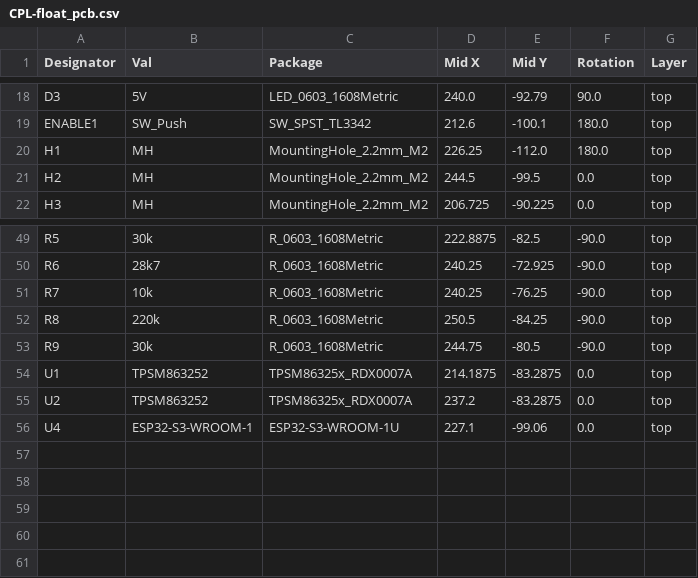
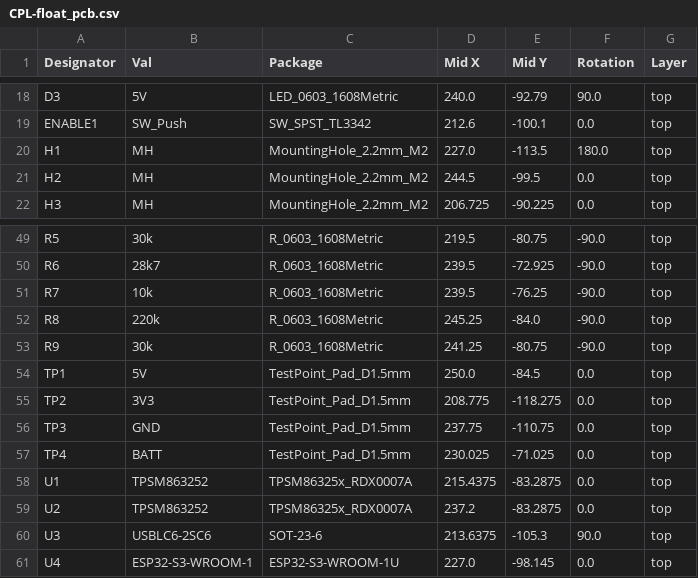
Before and after one commit to MATE-Leviathan/float_pcb, a CSV file: jlcpcb/production_files/CPL-float_pcb.csv, drawn as a sheet; only a part is shown, gaps mark what is left out; addresses are those after the commit; the diff covers the shown part only; the diff names each change by its address in the sheet, - before the commit and + after, or states it on an @@ line.

```diff
--- a/jlcpcb/production_files/CPL-float_pcb.csv
+++ b/jlcpcb/production_files/CPL-float_pcb.csv
-F19 (Rotation): 180.0
+F19 (Rotation): 0.0
-D20 (Mid X): 226.25
+D20 (Mid X): 227.0
-E20 (Mid Y): -112.0
+E20 (Mid Y): -113.5
-D49 (Mid X): 222.8875
+D49 (Mid X): 219.5
-E49 (Mid Y): -82.5
+E49 (Mid Y): -80.75
-D50:D51 (Mid X): 240.25
+D50:D51 (Mid X): 239.5
-D52 (Mid X): 250.5
+D52 (Mid X): 245.25
-E52 (Mid Y): -84.25
+E52 (Mid Y): -84.0
-D53 (Mid X): 244.75
+D53 (Mid X): 241.25
-E53 (Mid Y): -80.5
+E53 (Mid Y): -80.75
+row 54: TP1 | 5V | TestPoint_Pad_D1.5mm | 250.0 | -84.5 | 0.0 | top
+row 55: TP2 | 3V3 | TestPoint_Pad_D1.5mm | 208.775 | -118.275 | 0.0 | top
+row 56: TP3 | GND | TestPoint_Pad_D1.5mm | 237.75 | -110.75 | 0.0 | top
+row 57: TP4 | BATT | TestPoint_Pad_D1.5mm | 230.025 | -71.025 | 0.0 | top
-D58 (Mid X): 214.1875
+D58 (Mid X): 215.4375
+row 60: U3 | USBLC6-2SC6 | SOT-23-6 | 213.6375 | -105.3 | 90.0 | top
-D61 (Mid X): 227.1
+D61 (Mid X): 227.0
-E61 (Mid Y): -99.06
+E61 (Mid Y): -98.145
```
Also changed, not shown: 74 edited cells elsewhere in this file, jlcpcb/production_files/BOM-float_pcb.csv, 31 other files.
